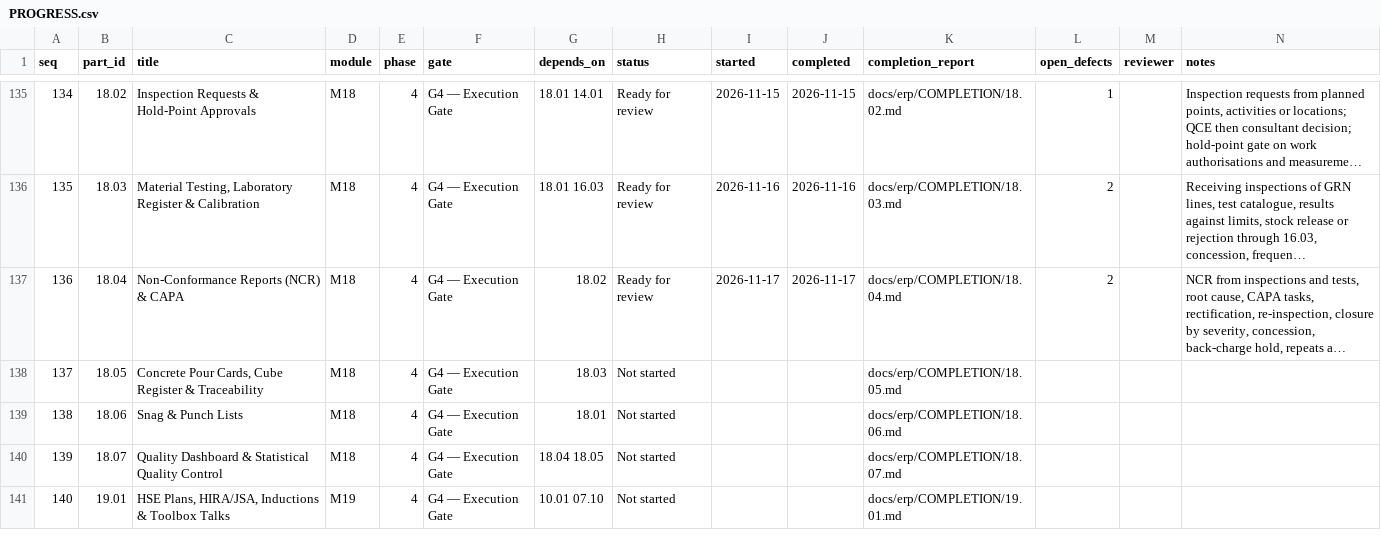
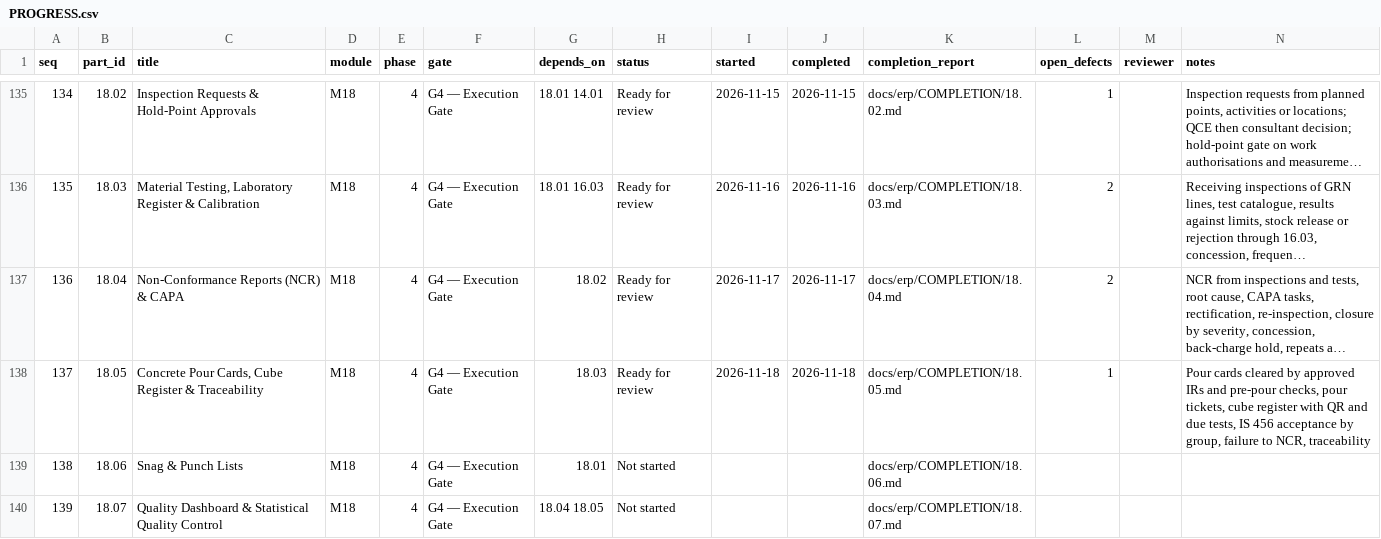
Before and after one commit to sahaainfra/ERP_SAP-CLS, a CSV file: docs/erp/PROGRESS.csv, drawn as a sheet; only a part is shown, gaps mark what is left out; the shorter side is filled out with more unchanged rows; long unchanged cells end in …; the diff names each change by its address in the sheet, - before the commit and + after, or states it on an @@ line.

```diff
--- a/docs/erp/PROGRESS.csv
+++ b/docs/erp/PROGRESS.csv
-H138 (status): Not started
+H138 (status): Ready for review
-I138 (started): (empty)
+I138 (started): 2026-11-18
-J138 (completed): (empty)
+J138 (completed): 2026-11-18
-L138 (open_defects): (empty)
+L138 (open_defects): 1
-N138 (notes): (empty)
+N138 (notes): Pour cards cleared by approved IRs and pre-pour checks, pour tickets, cube register with QR and due tests, IS 456 acceptance by group, failure to NCR, traceability
```
Also changed, not shown: 15 other files.
